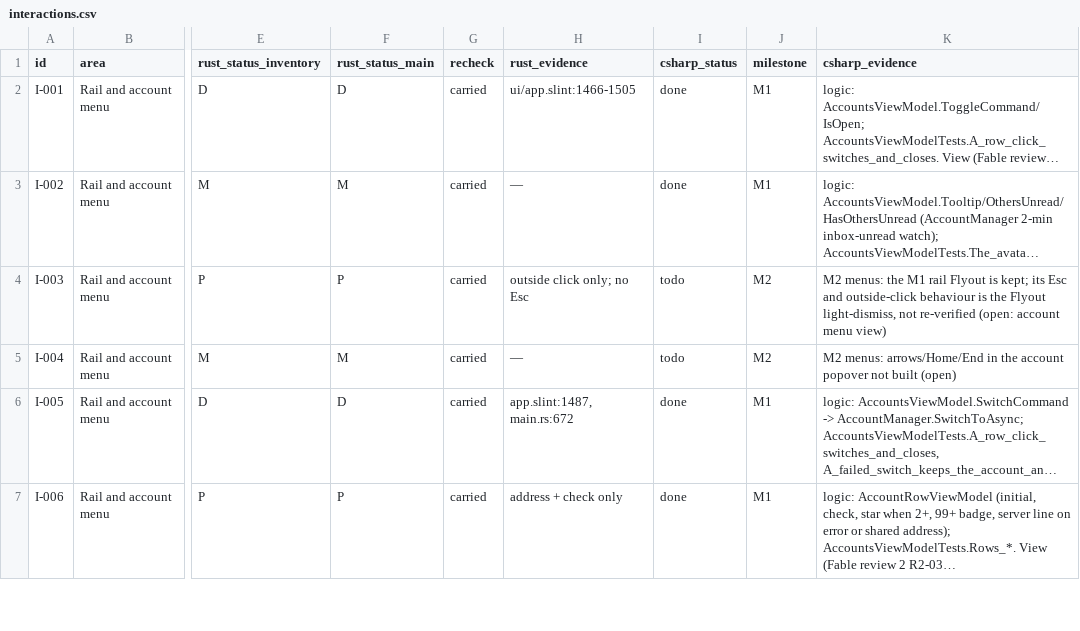
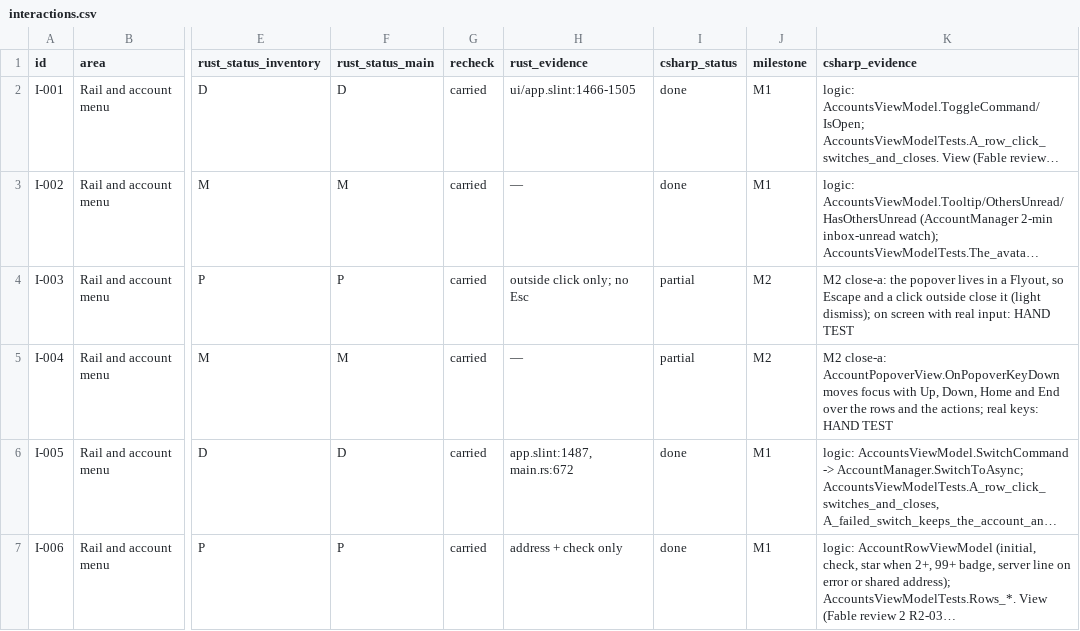
Before and after one commit to Kaan88/barbican, a CSV file: spec/interactions.csv, drawn as a sheet; only a part is shown, gaps mark what is left out; long unchanged cells end in …; the diff covers the shown part only; the diff names each change by its address in the sheet, - before the commit and + after, or states it on an @@ line.

```diff
--- a/spec/interactions.csv
+++ b/spec/interactions.csv
-I4:I5 (csharp_status): todo
+I4:I5 (csharp_status): partial
-K4 (csharp_evidence): M2 menus: the M1 rail Flyout is kept; its Esc and outside-click behaviour is the Flyout light-dismiss, not re-verified (open: account menu view)
+K4 (csharp_evidence): M2 close-a: the popover lives in a Flyout, so Escape and a click outside close it (light dismiss); on screen with real input: HAND TEST
-K5 (csharp_evidence): M2 menus: arrows/Home/End in the account popover not built (open)
+K5 (csharp_evidence): M2 close-a: AccountPopoverView.OnPopoverKeyDown moves focus with Up, Down, Home and End over the rows and the actions; real keys: HAND TEST
```
Also changed, not shown: 5 added rows and 38 edited cells elsewhere in this file, 36 other files.
